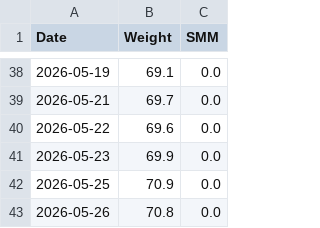
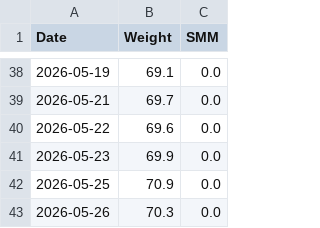
Before and after one commit to toktoktori/BodyTracker, a CSV file: data.csv, drawn as a sheet; only a part is shown, gaps mark what is left out.

Commit message:
Updated data from Streamlit

```diff
--- a/data.csv
+++ b/data.csv
@@ -42,2 +42,2 @@ Date,Weight,SMM
 2026-05-25,70.9,0.0
-2026-05-26,70.8,0.0
+2026-05-26,70.3,0.0
```
